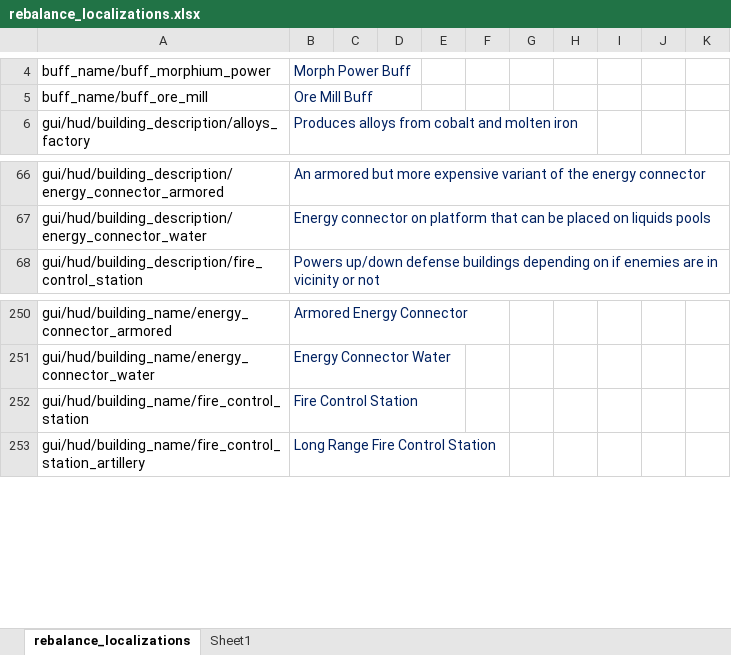
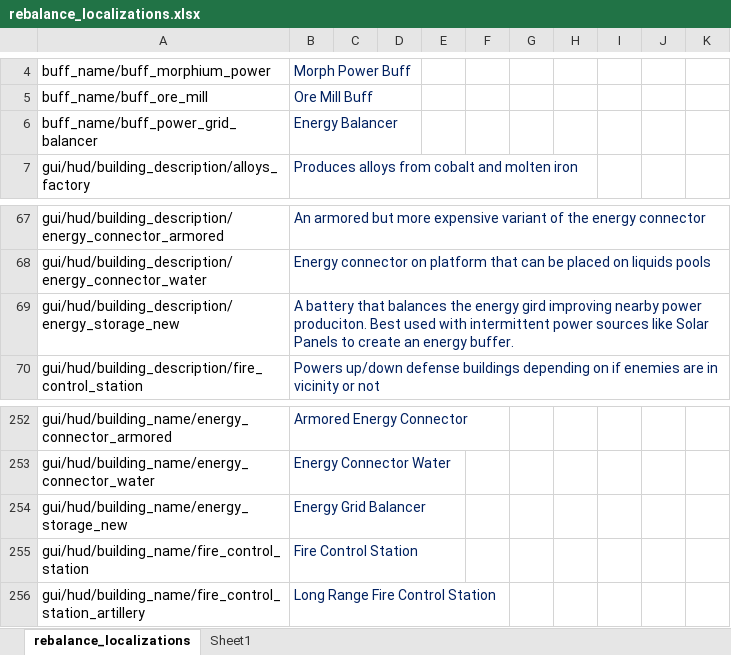
Before and after one commit to TheKilltech/rift_balance, an Excel workbook: gui/rebalance_localizations.xlsx, sheet rebalance_localizations, drawn as a sheet; only a part is shown, gaps mark what is left out; values as stored, in another font and other column widths than the file's, no borders; the diff names each change by its address in the sheet, - before the commit and + after, or states it on an @@ line.

Commit message:
reworked small energy storage

```diff
--- a/gui/rebalance_localizations.xlsx (sheet rebalance_localizations)
+++ b/gui/rebalance_localizations.xlsx (sheet rebalance_localizations)
+row 6: buff_name/buff_power_grid_balancer | Energy Balancer
+row 69: gui/hud/building_description/energy_storage_new | A battery that balances the energy gird improving nearby power produciton. Best used with intermittent power sources like Solar Panels to create an energy buffer.
+row 254: gui/hud/building_name/energy_storage_new | Energy Grid Balancer
```
Also changed, not shown: 14 other files.
